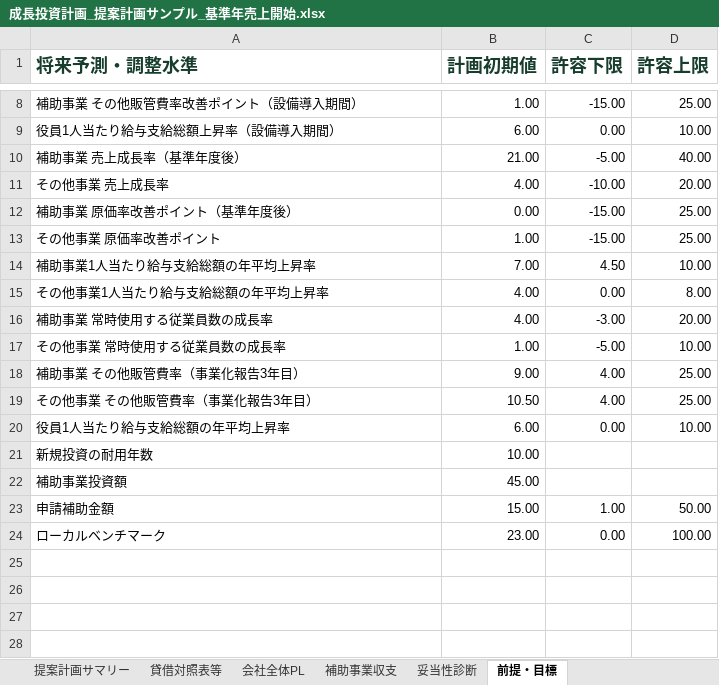
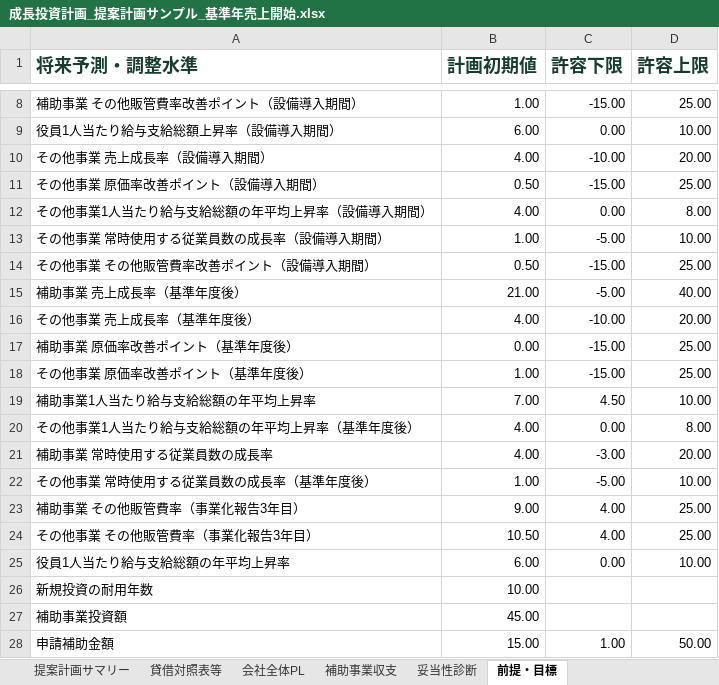
Before and after one commit to tyaso777/japan-subsidy-data, an Excel workbook: 補助金/大規模成長投資補助金/planning_model/examples/成長投資計画_提案計画サンプル_基準年売上開始.xlsx, sheet 前提・目標, drawn as a sheet; only a part is shown, gaps mark what is left out; the shorter side is filled out with more unchanged rows; values as stored, in another font and other column widths than the file's, no borders; addresses are those after the commit; the diff names each change by its address in the sheet, - before the commit and + after, or states it on an @@ line.

```diff
--- a/補助金/大規模成長投資補助金/planning_model/examples/成長投資計画_提案計画サンプル_基準年売上開始.xlsx (sheet 前提・目標)
+++ b/補助金/大規模成長投資補助金/planning_model/examples/成長投資計画_提案計画サンプル_基準年売上開始.xlsx (sheet 前提・目標)
+row 10: その他事業 売上成長率（設備導入期間） | 4.00 | -10.00 | 20.00
+row 11: その他事業 原価率改善ポイント（設備導入期間） | 0.50 | -15.00 | 25.00
+row 12: その他事業1人当たり給与支給総額の年平均上昇率（設備導入期間） | 4.00 | 0.00 | 8.00
+row 13: その他事業 常時使用する従業員数の成長率（設備導入期間） | 1.00 | -5.00 | 10.00
+row 14: その他事業 その他販管費率改善ポイント（設備導入期間） | 0.50 | -15.00 | 25.00
-A16 (将来予測・調整水準): その他事業 売上成長率
+A16 (将来予測・調整水準): その他事業 売上成長率（基準年度後）
-A18 (将来予測・調整水準): その他事業 原価率改善ポイント
+A18 (将来予測・調整水準): その他事業 原価率改善ポイント（基準年度後）
-A20 (将来予測・調整水準): その他事業1人当たり給与支給総額の年平均上昇率
+A20 (将来予測・調整水準): その他事業1人当たり給与支給総額の年平均上昇率（基準年度後）
-A22 (将来予測・調整水準): その他事業 常時使用する従業員数の成長率
+A22 (将来予測・調整水準): その他事業 常時使用する従業員数の成長率（基準年度後）
```
Also changed, not shown: sheet 妥当性診断, sheet 会社全体PL, 補助金/大規模成長投資補助金/planning_model/examples/成長投資計画_提案計画サンプル.xlsx, 8 other files.
